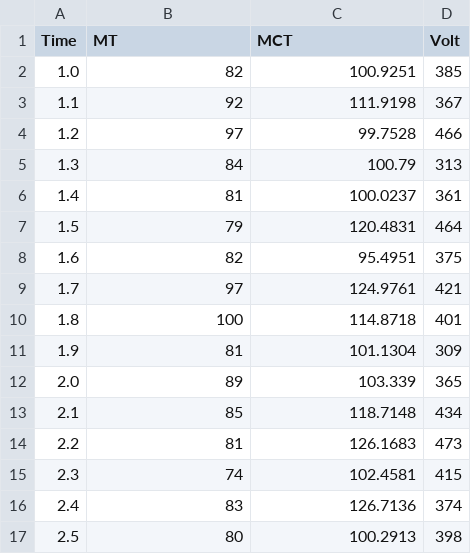
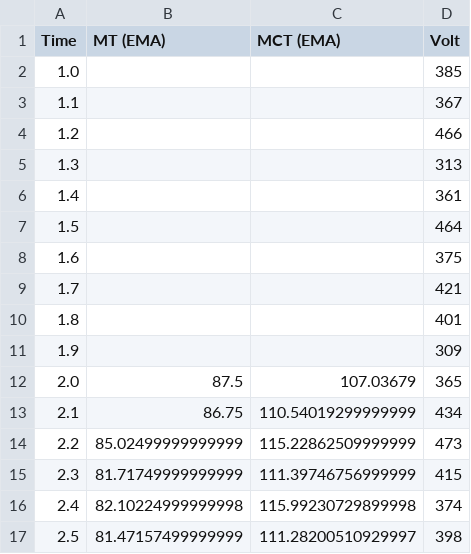
Before and after one commit to SCFormulaElectric/gevcu-2024-2025, a CSV file: Data Graphy Printer/dataPlotter/parsed_output.csv, drawn as a sheet; only a part is shown; the diff covers the shown part only.

```diff
--- a/Data Graphy Printer/dataPlotter/parsed_output.csv
+++ b/Data Graphy Printer/dataPlotter/parsed_output.csv
@@ -1,17 +1,17 @@
-Time,MT,MCT,Volt
-1.0,82,100.9251,385
-1.1,92,111.9198,367
-1.2,97,99.7528,466
-1.3,84,100.79,313
-1.4,81,100.0237,361
-1.5,79,120.4831,464
-1.6,82,95.4951,375
-1.7,97,124.9761,421
-1.8,100,114.8718,401
-1.9,81,101.1304,309
-2.0,89,103.339,365
-2.1,85,118.7148,434
-2.2,81,126.1683,473
-2.3,74,102.4581,415
-2.4,83,126.7136,374
-2.5,80,100.2913,398
+Time,MT (EMA),MCT (EMA),Volt
+1.0,,,385
+1.1,,,367
+1.2,,,466
+1.3,,,313
+1.4,,,361
+1.5,,,464
+1.6,,,375
+1.7,,,421
+1.8,,,401
+1.9,,,309
+2.0,87.5,107.03679,365
+2.1,86.75,110.54019299999999,434
+2.2,85.02499999999999,115.22862509999999,473
+2.3,81.71749999999999,111.39746756999999,415
+2.4,82.10224999999998,115.99230729899998,374
+2.5,81.47157499999999,111.28200510929997,398
```
Also changed, not shown: 69 edited cells elsewhere in this file, 1 other file.
